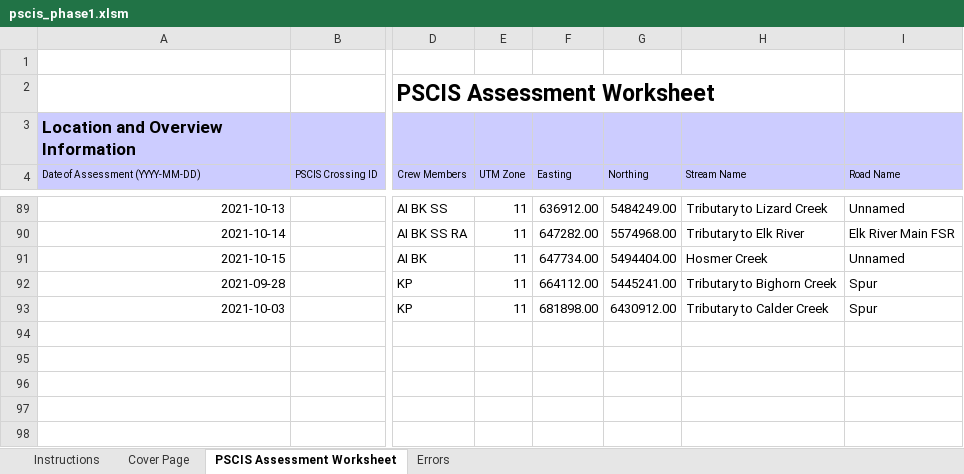
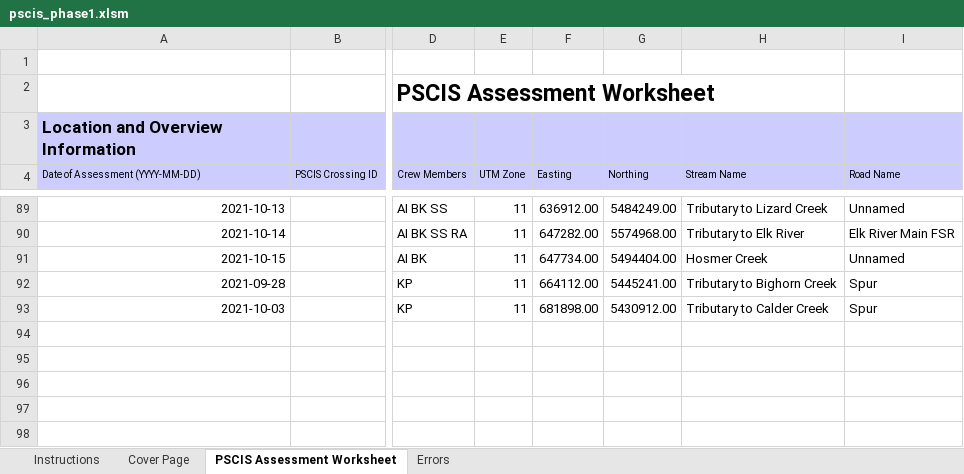
Before and after one commit to NewGraphEnvironment/fish_passage_elk_2021_reporting, an Excel workbook: data/pscis_phase1.xlsm, sheet PSCIS Assessment Worksheet, drawn as a sheet; only a part is shown, gaps mark what is left out; values as stored, in another font and other column widths than the file's, no borders; charts and pictures and conditional formats not drawn; the diff names each change by its address in the sheet, - before the commit and + after, or states it on an @@ line.

Commit message:
fix 4602849

```diff
--- a/data/pscis_phase1.xlsm (sheet PSCIS Assessment Worksheet)
+++ b/data/pscis_phase1.xlsm (sheet PSCIS Assessment Worksheet)
-G93 (Northing): 6430912.00
+G93 (Northing): 5430912.00
```
